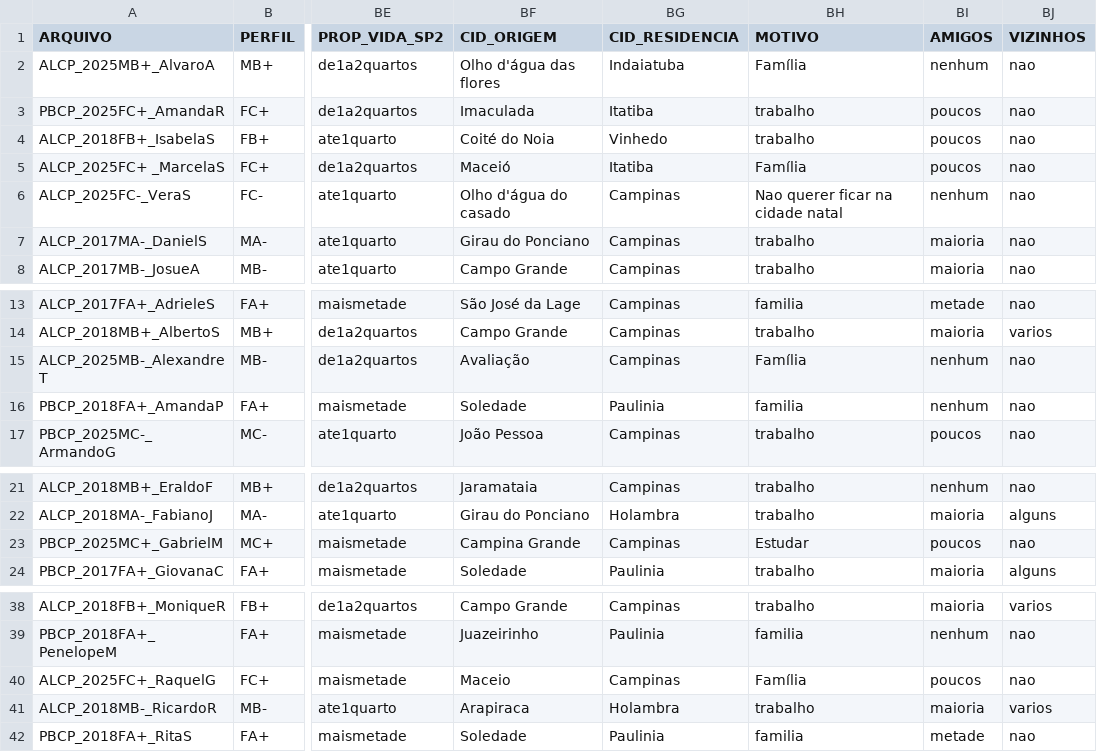
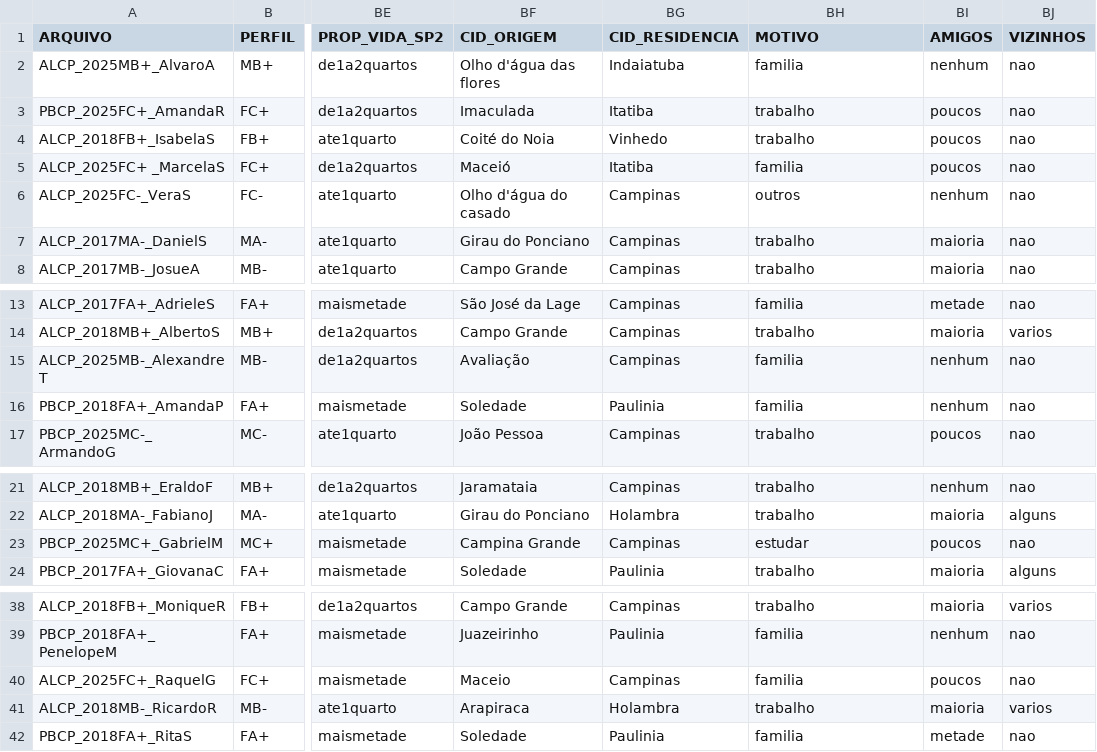
Before and after one commit to sarahpolib/analise-quantitativa-s-coda, a CSV file: infs2025-amostra2ePoli-V2.csv, drawn as a sheet; only a part is shown, gaps mark what is left out; the diff names each change by its address in the sheet, - before the commit and + after, or states it on an @@ line.

```diff
--- a/infs2025-amostra2ePoli-V2.csv
+++ b/infs2025-amostra2ePoli-V2.csv
-BH2 (MOTIVO): Família
+BH2 (MOTIVO): familia
-BH5 (MOTIVO): Família
+BH5 (MOTIVO): familia
-BH6 (MOTIVO): Nao querer ficar na cidade natal
+BH6 (MOTIVO): outros
-BH15 (MOTIVO): Família
+BH15 (MOTIVO): familia
-BH23 (MOTIVO): Estudar
+BH23 (MOTIVO): estudar
-BH40 (MOTIVO): Família
+BH40 (MOTIVO): familia
```
Also changed, not shown: 6 other files.
